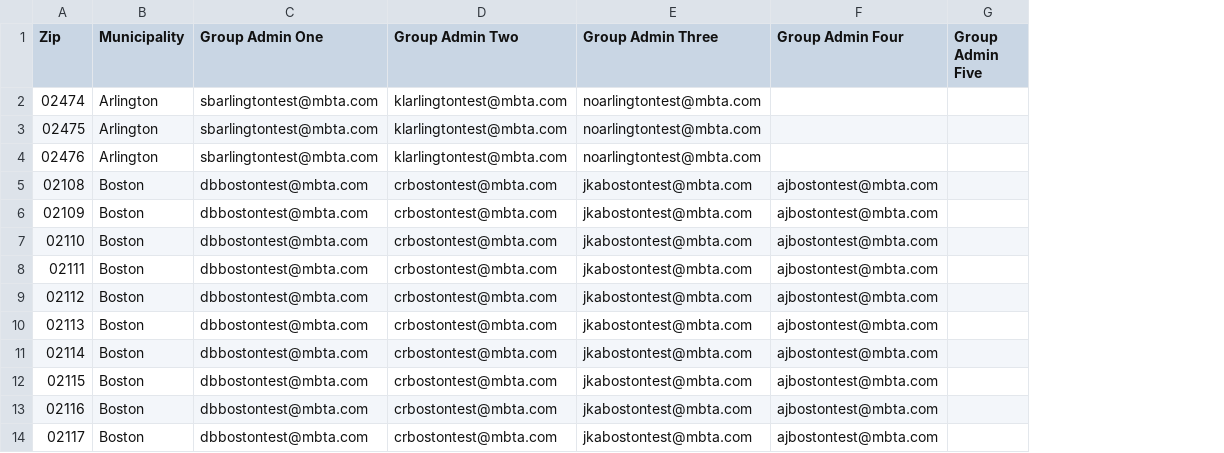
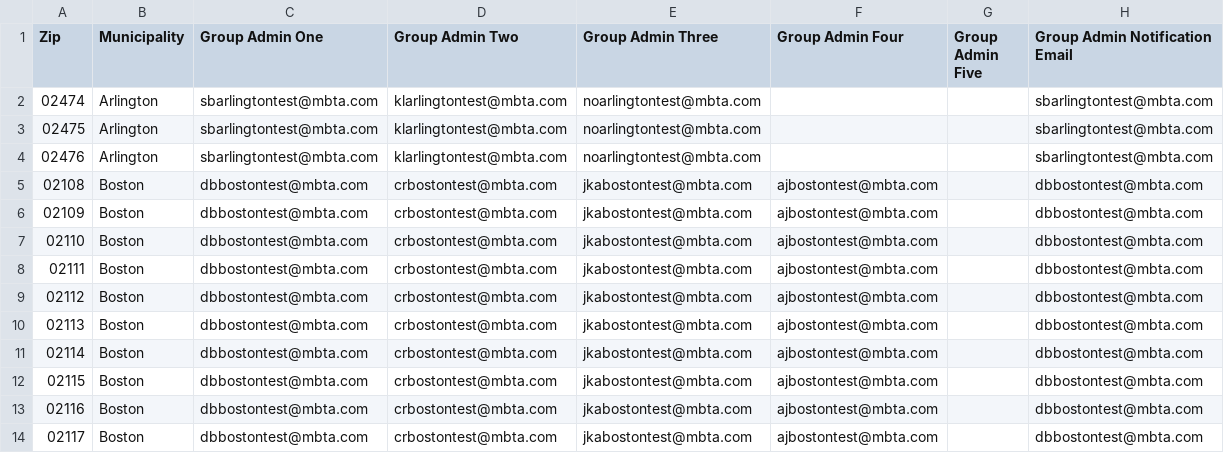
Before and after one commit to mbta/reduced_fares, a CSV file: data_sources/Training Department Permissions Data Source.csv, drawn as a sheet; only a part is shown; the diff names each change by its address in the sheet, - before the commit and + after, or states it on an @@ line.

Commit message:
update data sources with notification email column and prod users

```diff
--- a/data_sources/Training Department Permissions Data Source.csv
+++ b/data_sources/Training Department Permissions Data Source.csv
+column H (Group Admin Notification Email), rows 2-14: sbarlingtontest@mbta.com | sbarlingtontest@mbta.com | sbarlingtontest@mbta.com | dbbostontest@mbta.com | dbbostontest@mbta.com | dbbostontest@mbta.com | dbbostontest@mbta.com | dbbostontest@mbta.com | dbbostontest@mbta.com | dbbostontest@mbta.com | dbbostontest@mbta.com | dbbostontest@mbta.com | dbbostontest@mbta.com
```
Also changed, not shown: data_sources/PreProd Department Permissions Data Source.csv, 1 other file.
